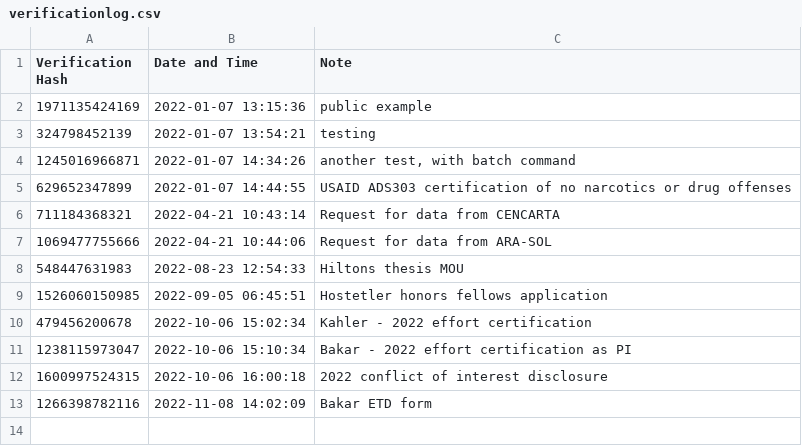
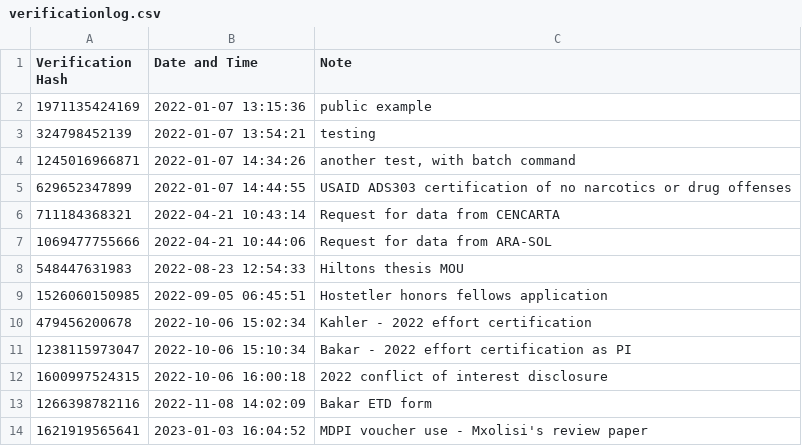
Before and after one commit to dmkahler/e-signature, a CSV file: verificationlog.csv, drawn as a sheet; the diff names each change by its address in the sheet, - before the commit and + after, or states it on an @@ line.

```diff
--- a/verificationlog.csv
+++ b/verificationlog.csv
+row 14: 1621919565641 | 2023-01-03 16:04:52 | MDPI voucher use - Mxolisi's review paper
```
Also changed, not shown: 1 other file.
